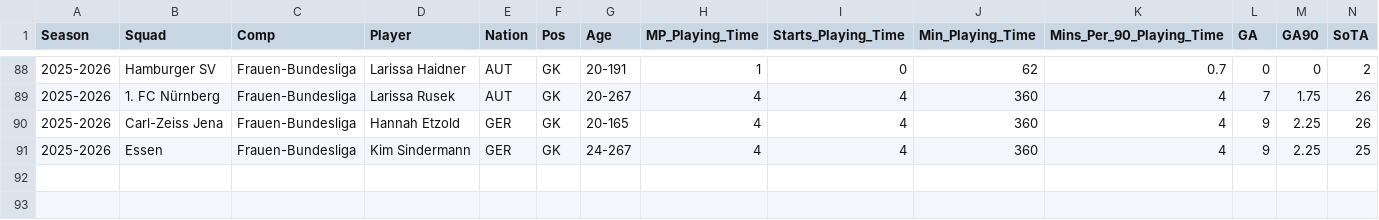
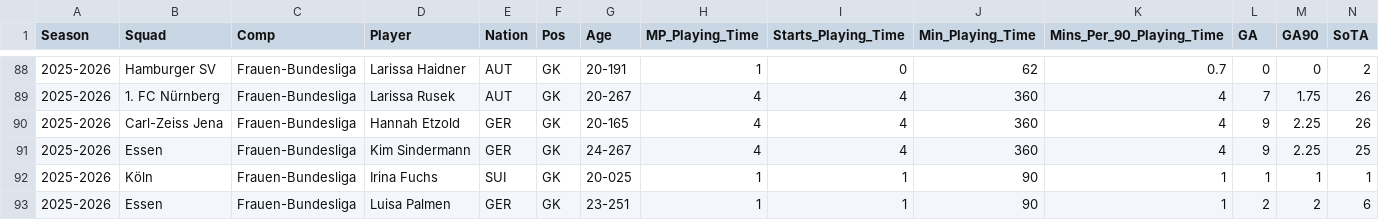
Before and after one commit to sznajdr/fb1, a CSV file: 2026_fb_keeper.csv, drawn as a sheet; only a part is shown, gaps mark what is left out; rows hold the shown columns only; the diff names each change by its address in the sheet, - before the commit and + after, or states it on an @@ line.

Commit message:
Update 2026_fb_keeper.csv from Colab

```diff
--- a/2026_fb_keeper.csv
+++ b/2026_fb_keeper.csv
+row 92: 2025-2026 | Köln | Frauen-Bundesliga | Irina Fuchs | SUI | GK | 20-025 | 1 | 1 | 90 | 1 | 1 | 1 | 1
+row 93: 2025-2026 | Essen | Frauen-Bundesliga | Luisa Palmen | GER | GK | 23-251 | 1 | 1 | 90 | 1 | 2 | 2 | 6
```
